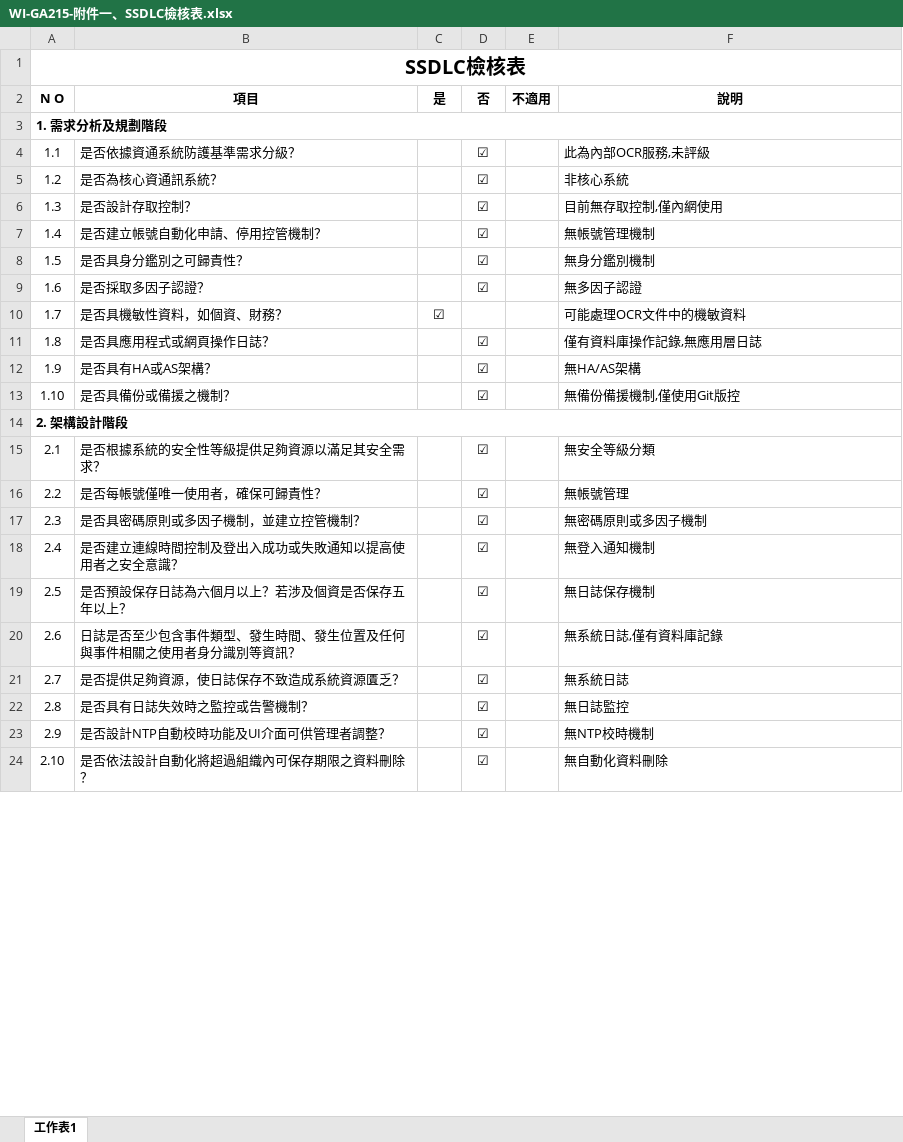
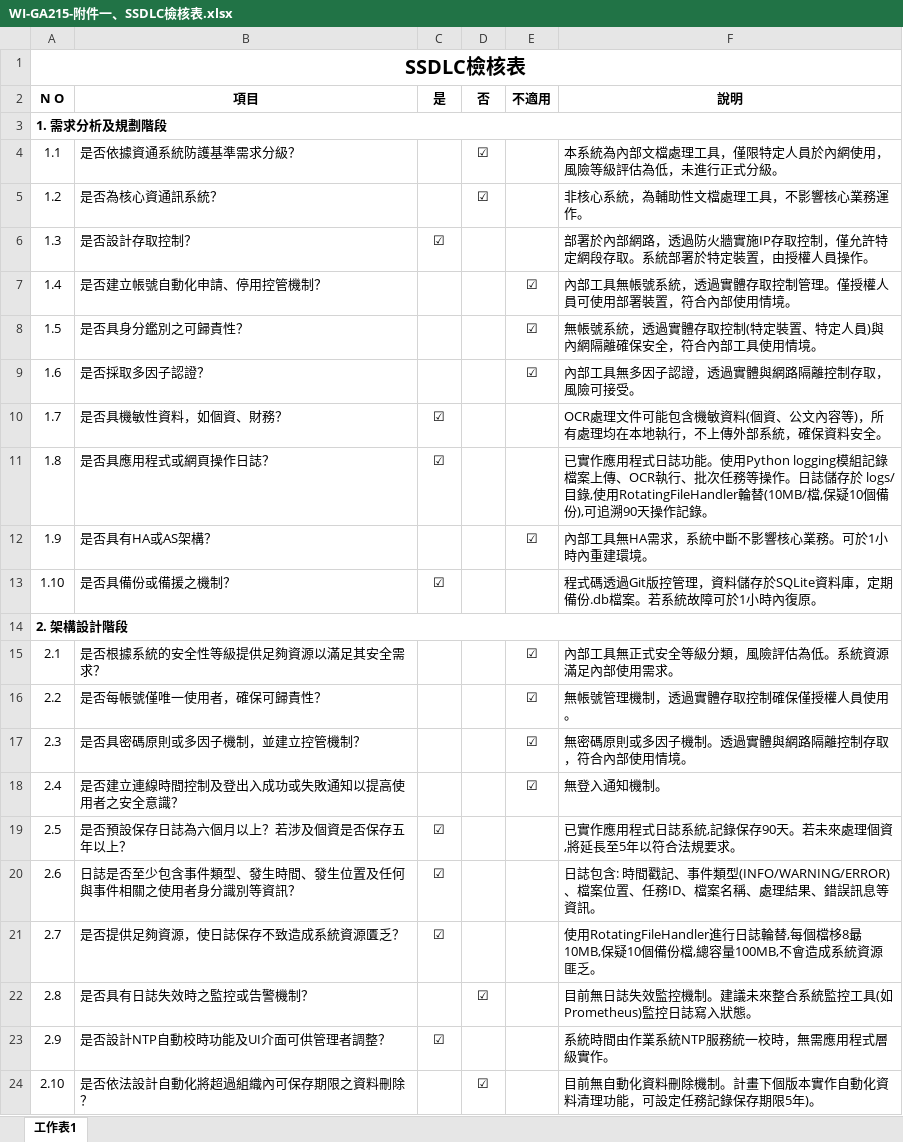
Before and after one commit to zx90316/web-PaddleOCR, an Excel workbook: WI-GA215-附件一、SSDLC檢核表.xlsx, sheet 工作表1, drawn as a sheet; only a part is shown; values as stored, in another font and other column widths than the file's, no borders; the diff covers the shown part only; the diff names each change by its address in the sheet, - before the commit and + after, or states it on an @@ line.

Commit message:
Implement logging system and update .gitignore
- Added a logging system to the application for better tracking of OCR requests and batch task creation.
- Configured log file handling with rotation and console output.
- Updated .gitignore to include new log files and specific document types.

```diff
--- a/WI-GA215-附件一、SSDLC檢核表.xlsx (sheet 工作表1)
+++ b/WI-GA215-附件一、SSDLC檢核表.xlsx (sheet 工作表1)
-F4 (說明): 此為內部OCR服務,未評級
+F4 (說明): 本系統為內部文檔處理工具，僅限特定人員於內網使用，風險等級評估為低，未進行正式分級。
-F5 (說明): 非核心系統
+F5 (說明): 非核心系統，為輔助性文檔處理工具，不影響核心業務運作。
-C6 (是): (empty)
+C6 (是): ☑
-D6:D9 (否): ☑
+D6:D9 (否): (empty)
-F6 (說明): 目前無存取控制,僅內網使用
+F6 (說明): 部署於內部網路，透過防火牆實施IP存取控制，僅允許特定網段存取。系統部署於特定裝置，由授權人員操作。
-E7:E9 (不適用): (empty)
+E7:E9 (不適用): ☑
-F7 (說明): 無帳號管理機制
+F7 (說明): 內部工具無帳號系統，透過實體存取控制管理。僅授權人員可使用部署裝置，符合內部使用情境。
-F8 (說明): 無身分鑑別機制
+F8 (說明): 無帳號系統，透過實體存取控制(特定裝置、特定人員)與內網隔離確保安全，符合內部工具使用情境。
-F9 (說明): 無多因子認證
+F9 (說明): 內部工具無多因子認證，透過實體與網路隔離控制存取，風險可接受。
-F10 (說明): 可能處理OCR文件中的機敏資料
+F10 (說明): OCR處理文件可能包含機敏資料(個資、公文內容等)，所有處理均在本地執行，不上傳外部系統，確保資料安全。
-C11 (是): (empty)
+C11 (是): ☑
-D11:D13 (否): ☑
+D11:D13 (否): (empty)
-F11 (說明): 僅有資料庫操作記錄,無應用層日誌
+F11 (說明): 已實作應用程式日誌功能。使用Python logging模組記錄檔案上傳、OCR執行、批次任務等操作。日誌儲存於 logs/ 目錄,使用RotatingFileHandler輪替(10MB/檔,保疑10個備份),可追溯90天操作記錄。
-E12 (不適用): (empty)
+E12 (不適用): ☑
-F12 (說明): 無HA/AS架構
+F12 (說明): 內部工具無HA需求，系統中斷不影響核心業務。可於1小時內重建環境。
-C13 (是): (empty)
+C13 (是): ☑
-F13 (說明): 無備份備援機制,僅使用Git版控
+F13 (說明): 程式碼透過Git版控管理，資料儲存於SQLite資料庫，定期備份.db檔案。若系統故障可於1小時內復原。
-D15:D21 (否): ☑
+D15:D21 (否): (empty)
-E15:E18 (不適用): (empty)
+E15:E18 (不適用): ☑
-F15 (說明): 無安全等級分類
+F15 (說明): 內部工具無正式安全等級分類，風險評估為低。系統資源滿足內部使用需求。
-F16 (說明): 無帳號管理
+F16 (說明): 無帳號管理機制，透過實體存取控制確保僅授權人員使用。
-F17 (說明): 無密碼原則或多因子機制
+F17 (說明): 無密碼原則或多因子機制。透過實體與網路隔離控制存取，符合內部使用情境。
-F18 (說明): 無登入通知機制
+F18 (說明): 無登入通知機制。
-C19:C21 (是): (empty)
+C19:C21 (是): ☑
-F19 (說明): 無日誌保存機制
+F19 (說明): 已實作應用程式日誌系統,記錄保存90天。若未來處理個資,將延長至5年以符合法規要求。
-F20 (說明): 無系統日誌,僅有資料庫記錄
+F20 (說明): 日誌包含: 時間戳記、事件類型(INFO/WARNING/ERROR)、檔案位置、任務ID、檔案名稱、處理結果、錯誤訊息等資訊。
-F21 (說明): 無系統日誌
+F21 (說明): 使用RotatingFileHandler進行日誌輪替,每個檔栘8朂10MB,保疑10個備份檔,總容量100MB,不會造成系統資源匪乏。
-F22 (說明): 無日誌監控
+F22 (說明): 目前無日誌失效監控機制。建議未來整合系統監控工具(如Prometheus)監控日誌寫入狀態。
-C23 (是): (empty)
+C23 (是): ☑
-D23 (否): ☑
+D23 (否): (empty)
-F23 (說明): 無NTP校時機制
+F23 (說明): 系統時間由作業系統NTP服務統一校時，無需應用程式層級實作。
-F24 (說明): 無自動化資料刪除
+F24 (說明): 目前無自動化資料刪除機制。計畫下個版本實作自動化資料清理功能，可設定任務記錄保存期限5年)。
```
Also changed, not shown: 50 edited cells elsewhere in this sheet, 4 other files.
